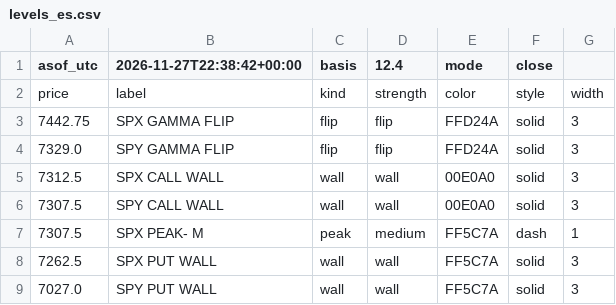
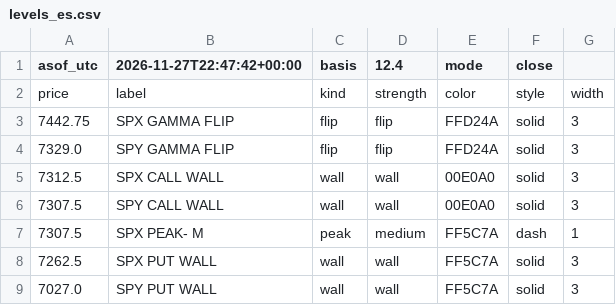
Before and after one commit to mshb4466/mirsad, a CSV file: gamma/levels_es.csv, drawn as a sheet.

```diff
--- a/gamma/levels_es.csv
+++ b/gamma/levels_es.csv
@@ -1,2 +1,2 @@
-asof_utc,2026-11-27T22:38:42+00:00,basis,12.4,mode,close
+asof_utc,2026-11-27T22:47:42+00:00,basis,12.4,mode,close
 price,label,kind,strength,color,style,width
```
Also changed, not shown: 3 other files.
